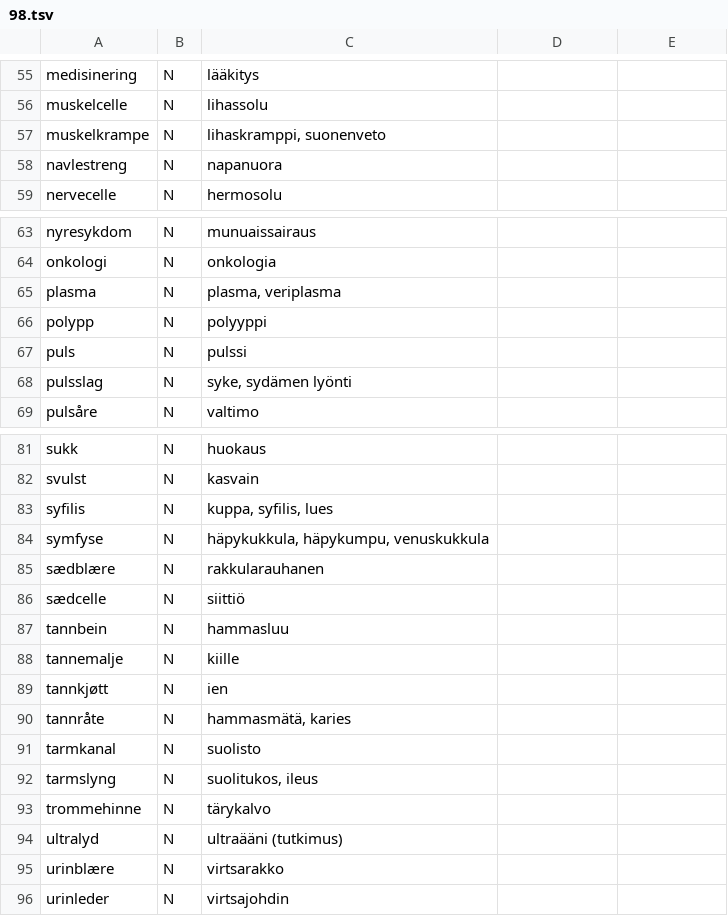
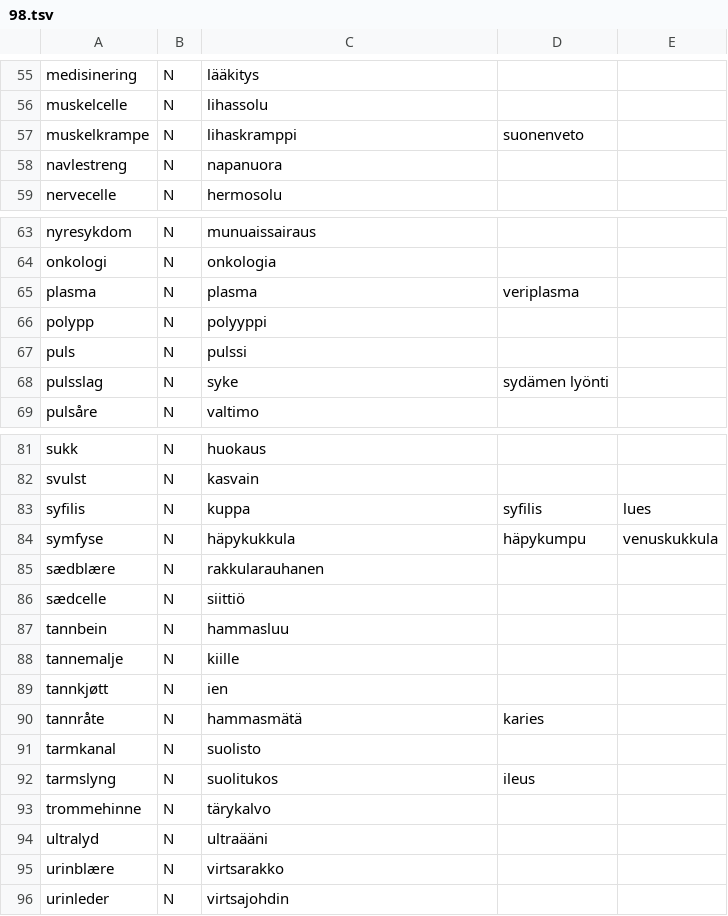
Before and after one commit to giellalt/term-sme-x-nursing, a TSV file: materiale/norsk/grunnleggende_sykepleie/98.tsv, drawn as a sheet; only a part is shown, gaps mark what is left out.

Commit message:
komma til tab, parantes bort

```diff
--- a/materiale/norsk/grunnleggende_sykepleie/98.tsv
+++ b/materiale/norsk/grunnleggende_sykepleie/98.tsv
@@ -56,3 +56,3 @@ medisinering	N	lääkitys
 muskelcelle	N	lihassolu
-muskelkrampe	N	lihaskramppi, suonenveto
+muskelkrampe	N	lihaskramppi	suonenveto
 navlestreng	N	napanuora
@@ -64,6 +64,6 @@ nyresykdom	N	munuaissairaus
 onkologi	N	onkologia
-plasma	N	plasma, veriplasma
+plasma	N	plasma	veriplasma
 polypp	N	polyyppi
 puls	N	pulssi
-pulsslag	N	syke, sydämen lyönti
+pulsslag	N	syke	sydämen lyönti
 pulsåre	N	valtimo
@@ -82,4 +82,4 @@ sukk	N	huokaus
 svulst	N	kasvain
-syfilis	N	kuppa, syfilis, lues
-symfyse	N	häpykukkula, häpykumpu, venuskukkula
+syfilis	N	kuppa	syfilis	lues
+symfyse	N	häpykukkula	häpykumpu	venuskukkula
 sædblære	N	rakkularauhanen
@@ -89,7 +89,7 @@ tannemalje	N	kiille
 tannkjøtt	N	ien
-tannråte	N	hammasmätä, karies
+tannråte	N	hammasmätä	karies
 tarmkanal	N	suolisto
-tarmslyng	N	suolitukos, ileus
+tarmslyng	N	suolitukos	ileus
 trommehinne	N	tärykalvo
-ultralyd	N	ultraääni (tutkimus)
+ultralyd	N	ultraääni
 urinblære	N	virtsarakko
```
